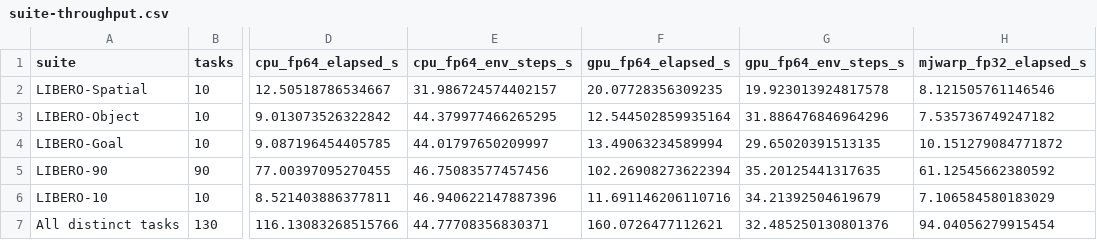
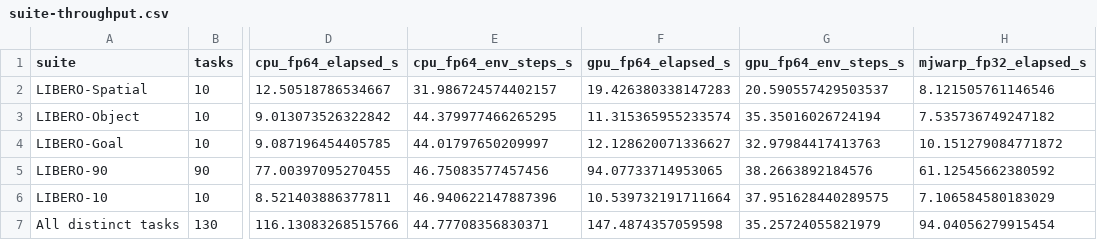
Before and after one commit to Catigeart/GPU-LIBERO, a CSV file: media/benchmarks/suite-throughput.csv, drawn as a sheet; only a part is shown, gaps mark what is left out; the diff names each change by its address in the sheet, - before the commit and + after, or states it on an @@ line.

```diff
--- a/media/benchmarks/suite-throughput.csv
+++ b/media/benchmarks/suite-throughput.csv
-F2 (gpu_fp64_elapsed_s): 20.07728356309235
+F2 (gpu_fp64_elapsed_s): 19.426380338147283
-G2 (gpu_fp64_env_steps_s): 19.923013924817578
+G2 (gpu_fp64_env_steps_s): 20.590557429503537
-F3 (gpu_fp64_elapsed_s): 12.544502859935164
+F3 (gpu_fp64_elapsed_s): 11.315365955233574
-G3 (gpu_fp64_env_steps_s): 31.886476846964296
+G3 (gpu_fp64_env_steps_s): 35.35016026724194
-F4 (gpu_fp64_elapsed_s): 13.49063234589994
+F4 (gpu_fp64_elapsed_s): 12.128620071336627
-G4 (gpu_fp64_env_steps_s): 29.65020391513135
+G4 (gpu_fp64_env_steps_s): 32.97984417413763
-F5 (gpu_fp64_elapsed_s): 102.26908273622394
+F5 (gpu_fp64_elapsed_s): 94.07733714953065
-G5 (gpu_fp64_env_steps_s): 35.20125441317635
+G5 (gpu_fp64_env_steps_s): 38.2663892184576
-F6 (gpu_fp64_elapsed_s): 11.691146206110716
+F6 (gpu_fp64_elapsed_s): 10.539732191711664
-G6 (gpu_fp64_env_steps_s): 34.21392504619679
+G6 (gpu_fp64_env_steps_s): 37.951628440289575
-F7 (gpu_fp64_elapsed_s): 160.0726477112621
+F7 (gpu_fp64_elapsed_s): 147.4874357059598
-G7 (gpu_fp64_env_steps_s): 32.485250130801376
+G7 (gpu_fp64_env_steps_s): 35.25724055821979
```
Also changed, not shown: media/benchmarks/task-throughput.csv, 7 other files.
